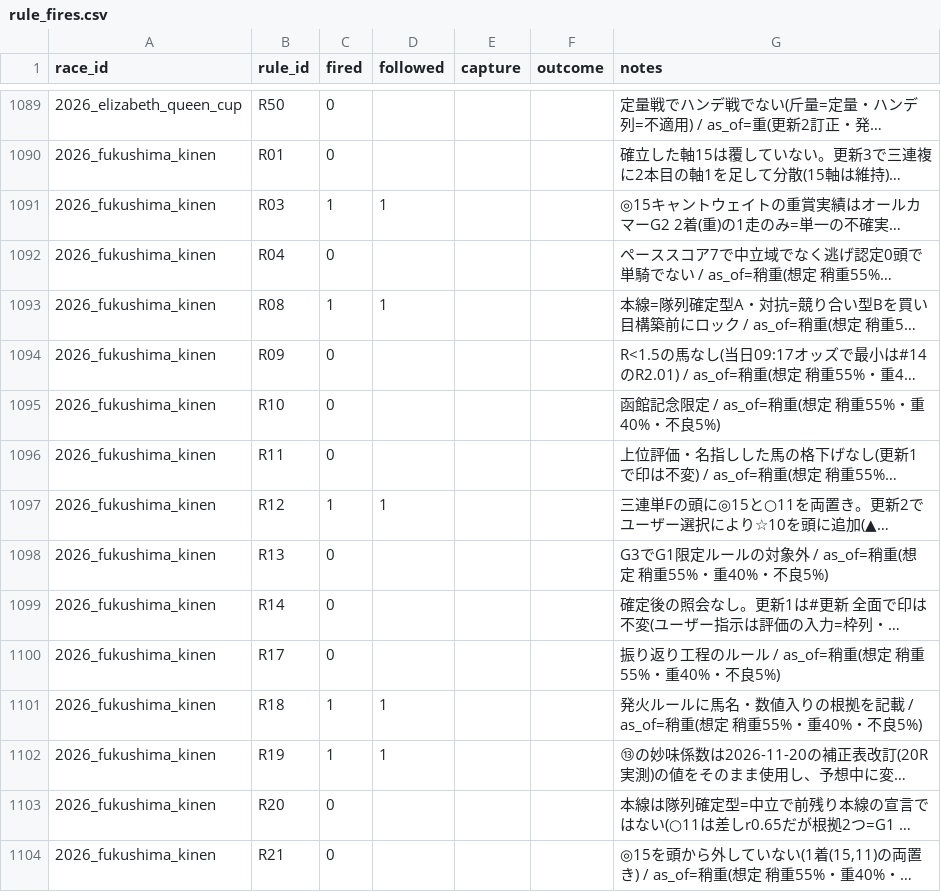
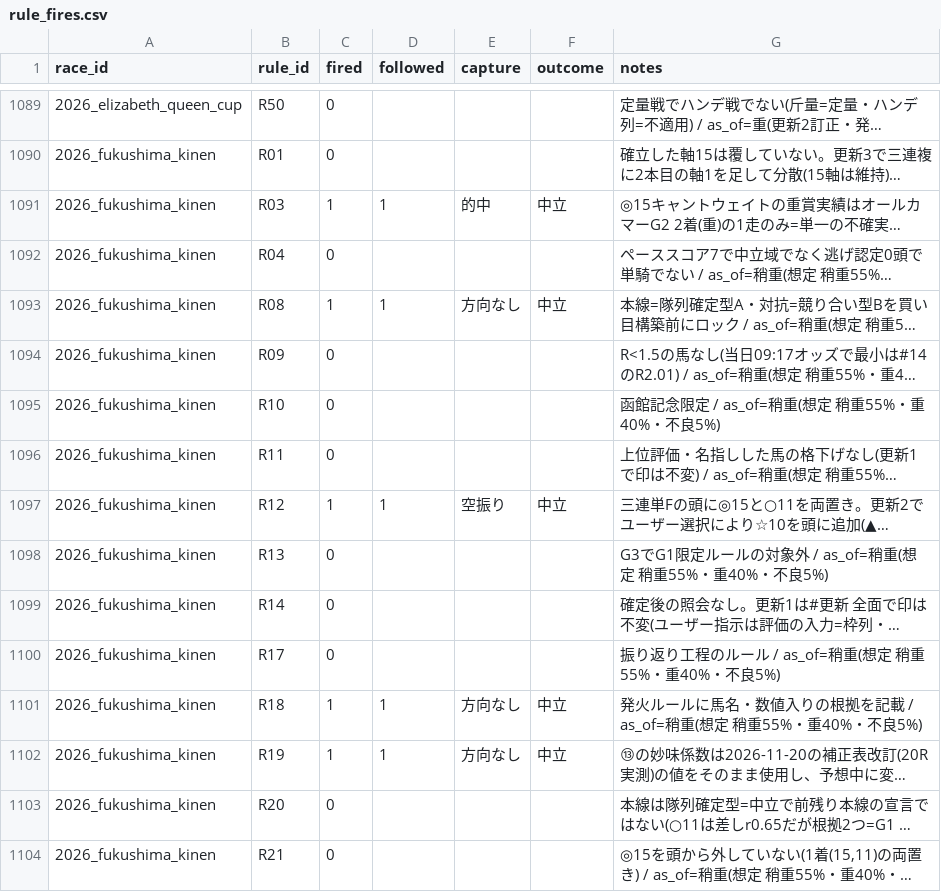
Before and after one commit to Atoyr/keiba, a CSV file: log/rule_fires.csv, drawn as a sheet; only a part is shown, gaps mark what is left out; long unchanged cells end in …; the diff covers the shown part only; the diff names each change by its address in the sheet, - before the commit and + after, or states it on an @@ line.

```diff
--- a/log/rule_fires.csv
+++ b/log/rule_fires.csv
-E1091 (capture): (empty)
+E1091 (capture): 的中
-F1091 (outcome): (empty)
+F1091 (outcome): 中立
-E1093 (capture): (empty)
+E1093 (capture): 方向なし
-F1093 (outcome): (empty)
+F1093 (outcome): 中立
-E1097 (capture): (empty)
+E1097 (capture): 空振り
-F1097 (outcome): (empty)
+F1097 (outcome): 中立
-E1101:E1102 (capture): (empty)
+E1101:E1102 (capture): 方向なし
-F1101:F1102 (outcome): (empty)
+F1101:F1102 (outcome): 中立
```
Also changed, not shown: 35 edited cells elsewhere in this file, log/bets.csv, log/predictions.csv, 5 other files.
